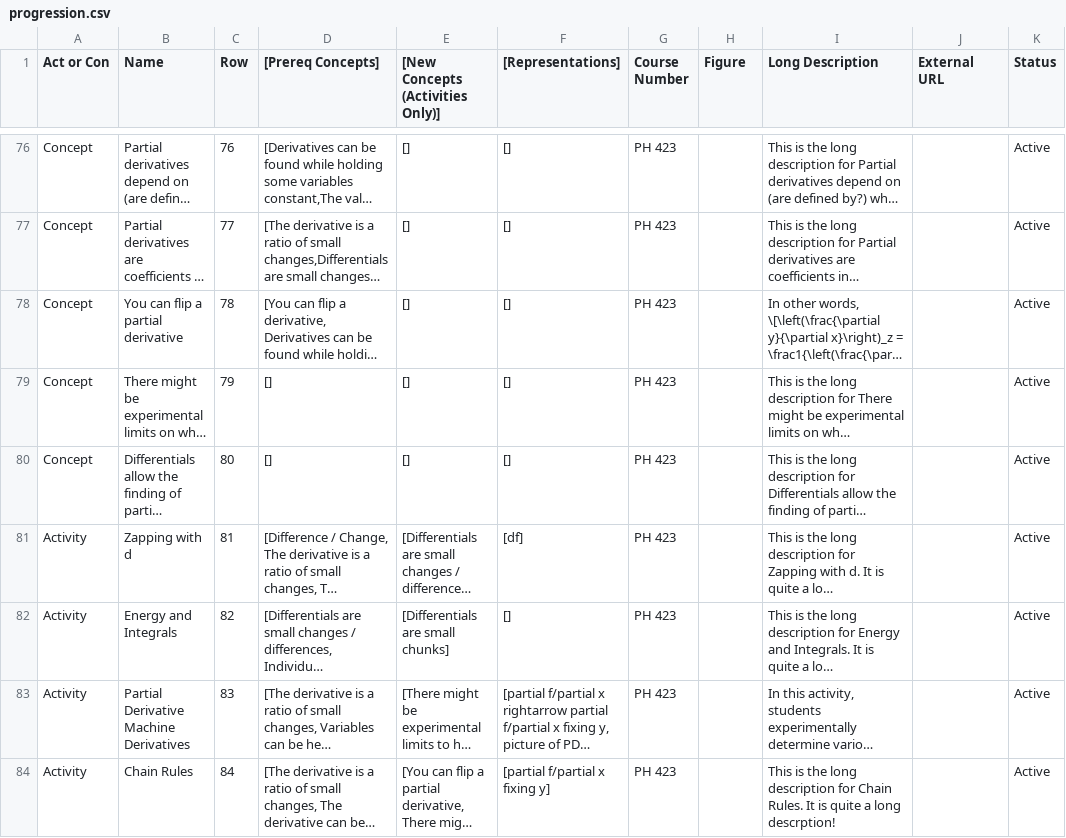
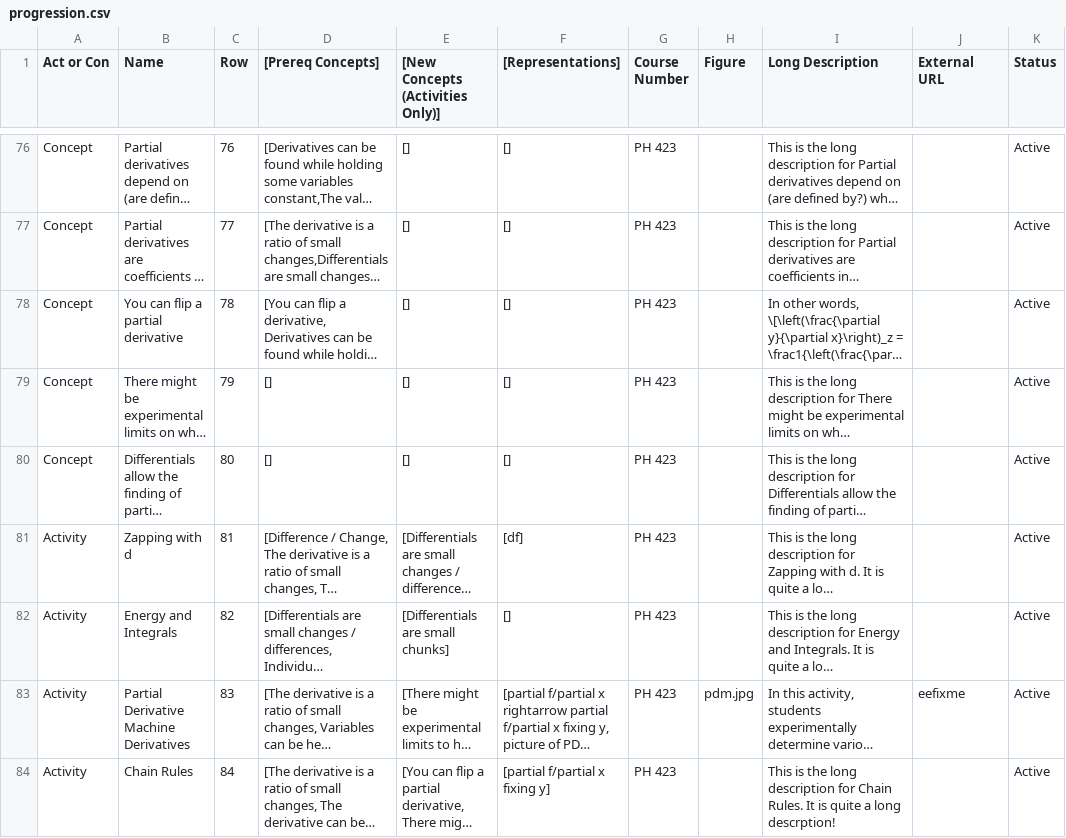
Before and after one commit to droundy/progressions-website, a CSV file: progression.csv, drawn as a sheet; only a part is shown, gaps mark what is left out; long unchanged cells end in …; the diff names each change by its address in the sheet, - before the commit and + after, or states it on an @@ line.

```diff
--- a/progression.csv
+++ b/progression.csv
-H83 (Figure): (empty)
+H83 (Figure): pdm.jpg
-J83 (External URL): (empty)
+J83 (External URL): eefixme
```
Also changed, not shown: 4 other files.
